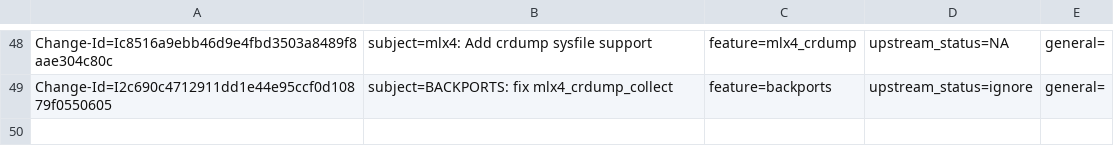
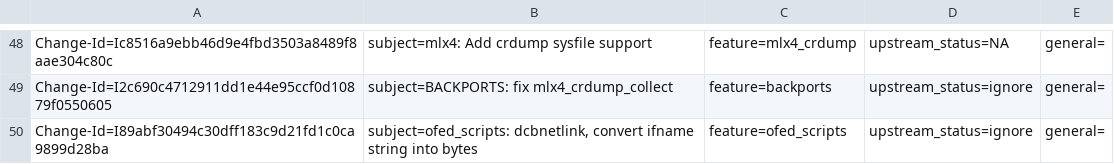
Before and after one commit to Shun-Hao/mlnx-ofa_kernel-4.6-1.0.1.1-rhel7.3, a CSV file: metadata/Talat_Batheesh.csv, drawn as a sheet; only a part is shown, gaps mark what is left out.

Commit message:
ofed_scripts: dcbnetlink, convert ifname string into bytes
Fixing python3 error
        struct.error: argument for 's' must be a bytes object

issue: 1732431
Change-Id: I89abf30494c30dff183c9d21fd1c0ca9899d28ba
Signed-off-by: Talat Batheesh <talatb@mellanox.com>

```diff
--- a/metadata/Talat_Batheesh.csv
+++ b/metadata/Talat_Batheesh.csv
@@ -49 +49,2 @@ Change-Id=Ic8516a9ebb46d9e4fbd3503a8489f8aae304c80c; subject=mlx4: Add crdump sy
 Change-Id=I2c690c4712911dd1e44e95ccf0d10879f0550605; subject=BACKPORTS: fix mlx4_crdump_collect; feature=backports; upstream_status=ignore; general=;
+Change-Id=I89abf30494c30dff183c9d21fd1c0ca9899d28ba; subject=ofed_scripts: dcbnetlink, convert ifname string into bytes; feature=ofed_scripts; upstream_status=ignore; general=;
```
Also changed, not shown: 1 other file.
